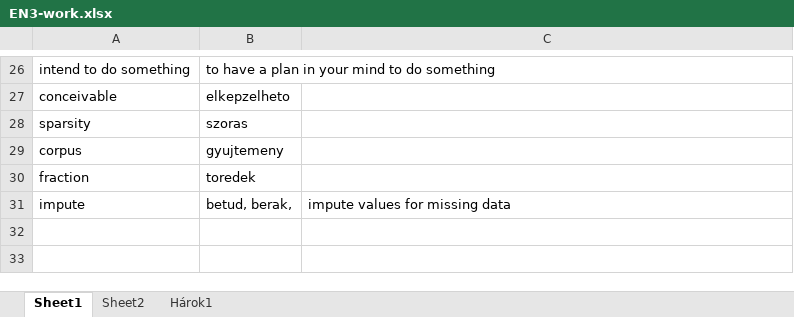
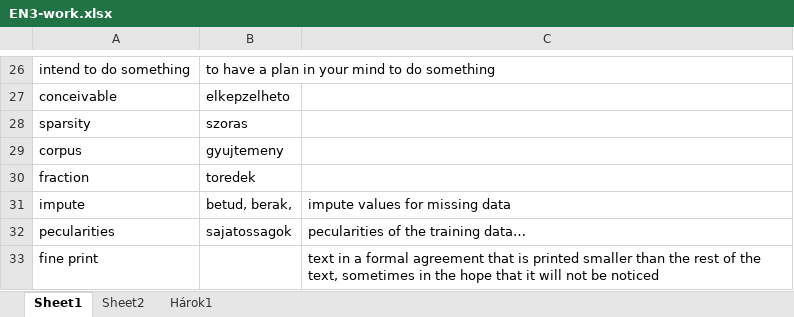
Before and after one commit to T1bzt/docs, an Excel workbook: 04-English/EN3-work.xlsx, sheet Sheet1, drawn as a sheet; only a part is shown, gaps mark what is left out; values as stored, in another font and other column widths than the file's, no borders; the diff names each change by its address in the sheet, - before the commit and + after, or states it on an @@ line.

```diff
--- a/04-English/EN3-work.xlsx (sheet Sheet1)
+++ b/04-English/EN3-work.xlsx (sheet Sheet1)
+row 32: pecularities | sajatossagok | pecularities of the training data…
+row 33: fine print |  | text in a formal agreement that is printed smaller than the rest of the text, sometimes in the hope that it will not be noticed
```
Also changed, not shown: 3 other files.
